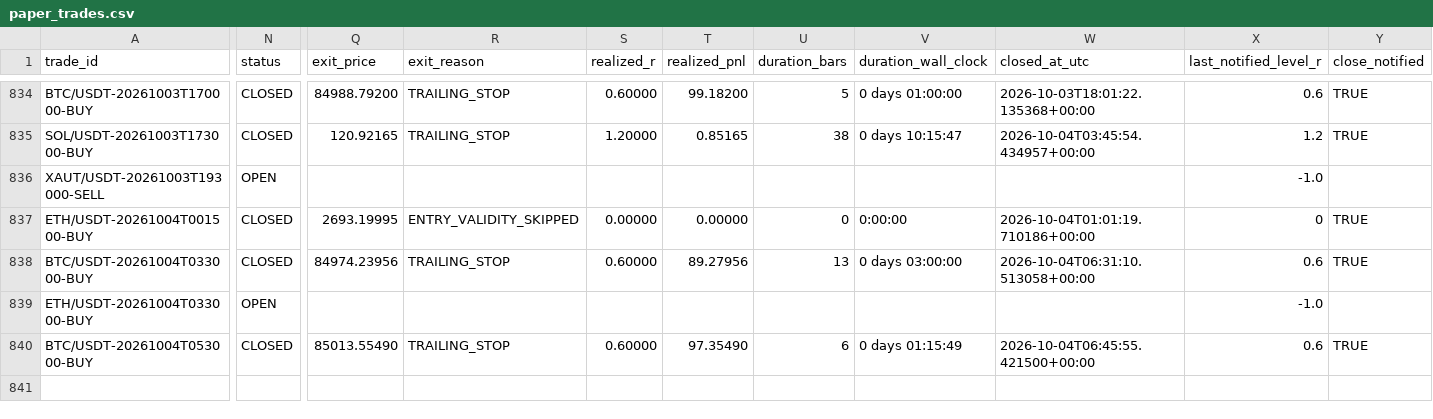
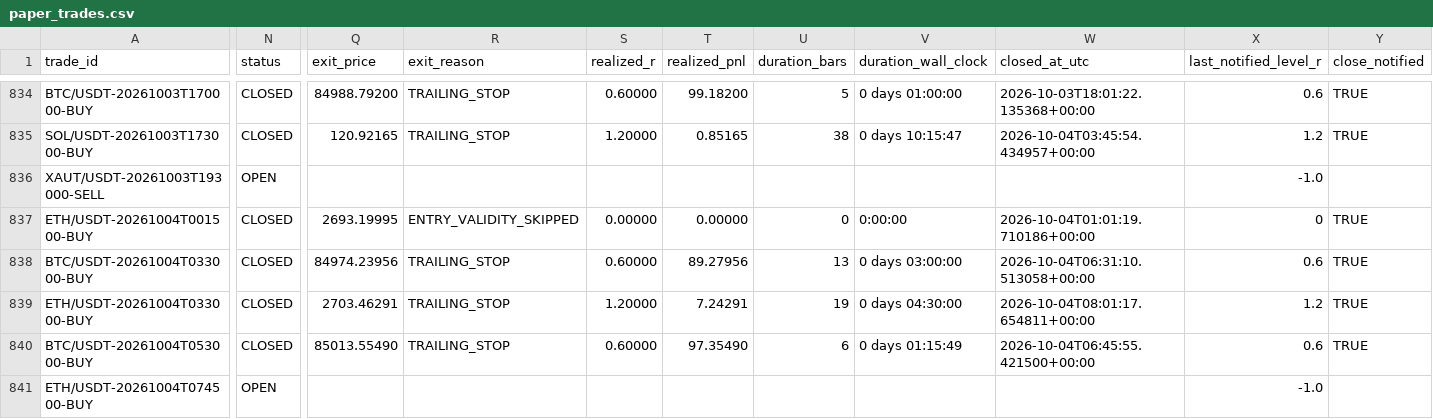
Before and after one commit to shukanwadhawana-cloud/Paper-trading-, a CSV file: paper_trades.csv, drawn as a sheet; only a part is shown, gaps mark what is left out; rows hold the shown columns only; the diff names each change by its address in the sheet, - before the commit and + after, or states it on an @@ line.

```diff
--- a/paper_trades.csv
+++ b/paper_trades.csv
-N839 (status): OPEN
+N839 (status): CLOSED
-Q839 (exit_price): (empty)
+Q839 (exit_price): 2703.46291
-R839 (exit_reason): (empty)
+R839 (exit_reason): TRAILING_STOP
-S839 (realized_r): (empty)
+S839 (realized_r): 1.20000
-T839 (realized_pnl): (empty)
+T839 (realized_pnl): 7.24291
-U839 (duration_bars): (empty)
+U839 (duration_bars): 19
-V839 (duration_wall_clock): (empty)
+V839 (duration_wall_clock): 0 days 04:30:00
-W839 (closed_at_utc): (empty)
+W839 (closed_at_utc): 2026-10-04T08:01:17.654811+00:00
-X839 (last_notified_level_r): -1.0
+X839 (last_notified_level_r): 1.2
-Y839 (close_notified): (empty)
+Y839 (close_notified): TRUE
+row 841: ETH/USDT-20261004T074500-BUY | OPEN |  |  |  |  |  |  |  | -1.0
```
Also changed, not shown: 1 other file.
